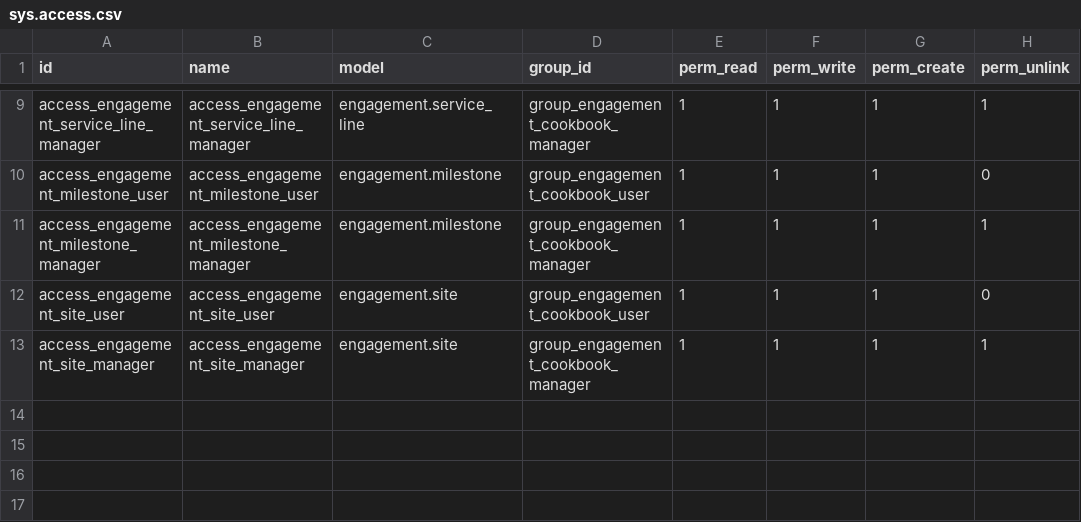
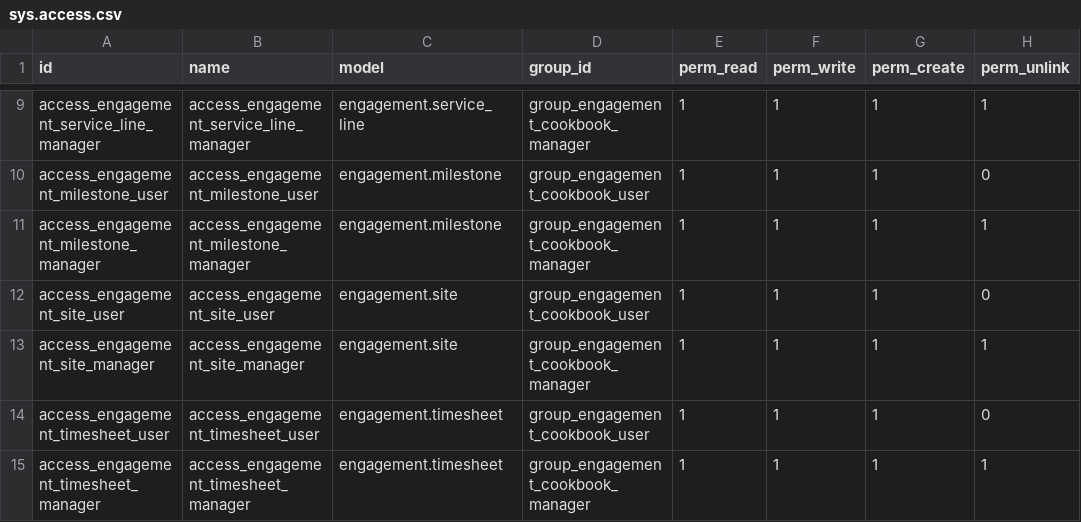
Before and after one commit to ProjectMeru/sumeru_custom_addons, a CSV file: addons/engagement_cookbook/security/sys.access.csv, drawn as a sheet; only a part is shown, gaps mark what is left out; the diff names each change by its address in the sheet, - before the commit and + after, or states it on an @@ line.

```diff
--- a/addons/engagement_cookbook/security/sys.access.csv
+++ b/addons/engagement_cookbook/security/sys.access.csv
+row 14: access_engagement_timesheet_user | access_engagement_timesheet_user | engagement.timesheet | group_engagement_cookbook_user | 1 | 1 | 1 | 0
+row 15: access_engagement_timesheet_manager | access_engagement_timesheet_manager | engagement.timesheet | group_engagement_cookbook_manager | 1 | 1 | 1 | 1
```
Also changed, not shown: 14 other files.
